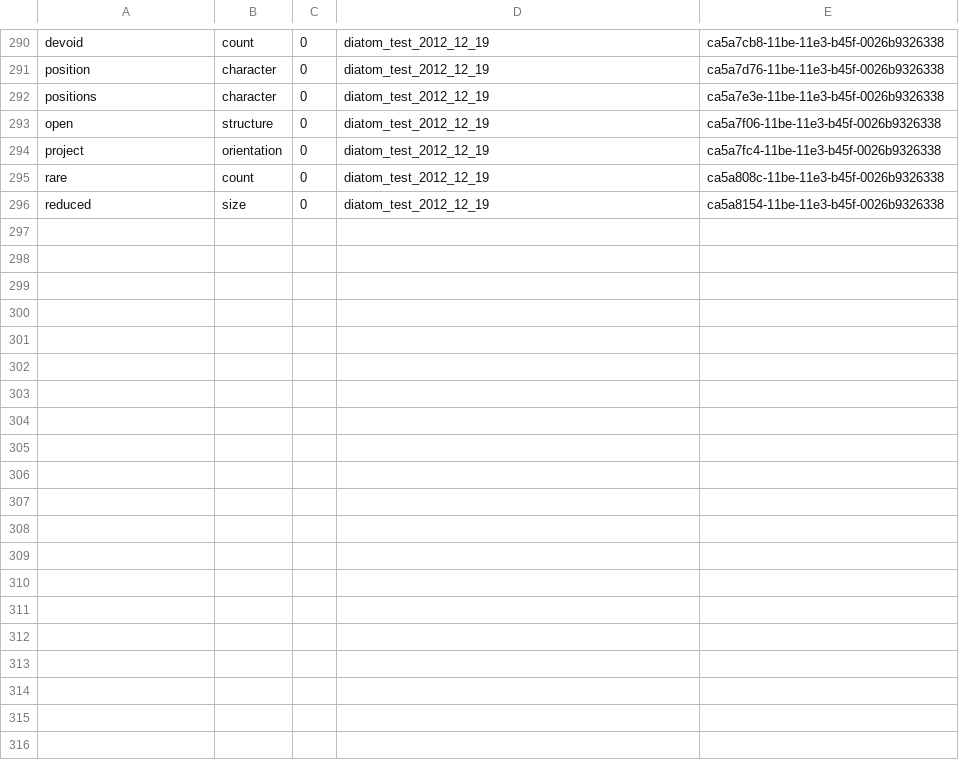
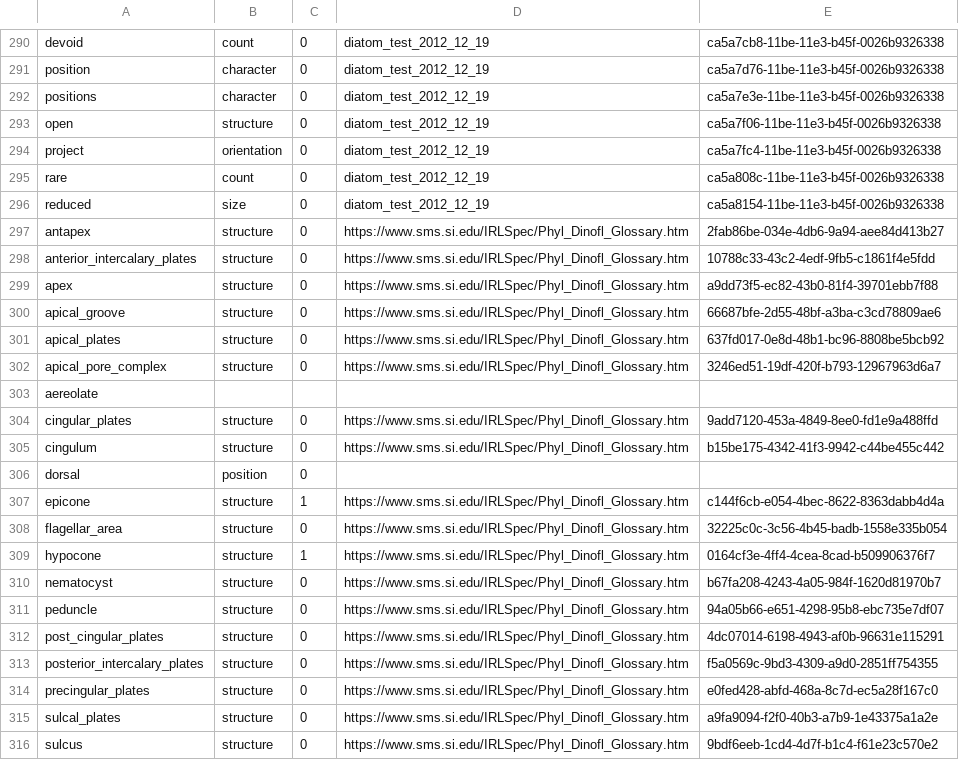
Before and after one commit to diatomsRcool/glossaries, a CSV file: Algea/0.11/Algea_glossary_term_category.csv, drawn as a sheet; only a part is shown, gaps mark what is left out; the diff covers the shown part only.

Commit message:
Update Algea_glossary_term_category.csv
Adding dinoflagellate definitions

```diff
--- a/Algea/0.11/Algea_glossary_term_category.csv
+++ b/Algea/0.11/Algea_glossary_term_category.csv
@@ -296 +296,21 @@
 "reduced","size","0","diatom_test_2012_12_19","ca5a8154-11be-11e3-b45f-0026b9326338"
+"antapex","structure","0","https://www.sms.si.edu/IRLSpec/Phyl_Dinofl_Glossary.htm","2fab86be-034e-4db6-9a94-aee84d413b27"
+"anterior_intercalary_plates","structure","0","https://www.sms.si.edu/IRLSpec/Phyl_Dinofl_Glossary.htm","10788c33-43c2-4edf-9fb5-c1861f4e5fdd"
+"apex","structure","0","https://www.sms.si.edu/IRLSpec/Phyl_Dinofl_Glossary.htm","a9dd73f5-ec82-43b0-81f4-39701ebb7f88"
+"apical_groove","structure","0","https://www.sms.si.edu/IRLSpec/Phyl_Dinofl_Glossary.htm","66687bfe-2d55-48bf-a3ba-c3cd78809ae6"
+"apical_plates","structure","0","https://www.sms.si.edu/IRLSpec/Phyl_Dinofl_Glossary.htm","637fd017-0e8d-48b1-bc96-8808be5bcb92"
+"apical_pore_complex","structure","0","https://www.sms.si.edu/IRLSpec/Phyl_Dinofl_Glossary.htm","3246ed51-19df-420f-b793-12967963d6a7"
+"aereolate"
+"cingular_plates","structure","0","https://www.sms.si.edu/IRLSpec/Phyl_Dinofl_Glossary.htm","9add7120-453a-4849-8ee0-fd1e9a488ffd"
+"cingulum","structure","0","https://www.sms.si.edu/IRLSpec/Phyl_Dinofl_Glossary.htm","b15be175-4342-41f3-9942-c44be455c442"
+"dorsal","position","0",
+"epicone","structure","1","https://www.sms.si.edu/IRLSpec/Phyl_Dinofl_Glossary.htm","c144f6cb-e054-4bec-8622-8363dabb4d4a"
+"flagellar_area","structure","0","https://www.sms.si.edu/IRLSpec/Phyl_Dinofl_Glossary.htm","32225c0c-3c56-4b45-badb-1558e335b054"
+"hypocone","structure","1","https://www.sms.si.edu/IRLSpec/Phyl_Dinofl_Glossary.htm","0164cf3e-4ff4-4cea-8cad-b509906376f7"
+"nematocyst","structure","0","https://www.sms.si.edu/IRLSpec/Phyl_Dinofl_Glossary.htm","b67fa208-4243-4a05-984f-1620d81970b7"
+"peduncle","structure","0","https://www.sms.si.edu/IRLSpec/Phyl_Dinofl_Glossary.htm","94a05b66-e651-4298-95b8-ebc735e7df07"
+"post_cingular_plates","structure","0","https://www.sms.si.edu/IRLSpec/Phyl_Dinofl_Glossary.htm","4dc07014-6198-4943-af0b-96631e115291"
+"posterior_intercalary_plates","structure","0","https://www.sms.si.edu/IRLSpec/Phyl_Dinofl_Glossary.htm","f5a0569c-9bd3-4309-a9d0-2851ff754355"
+"precingular_plates","structure","0","https://www.sms.si.edu/IRLSpec/Phyl_Dinofl_Glossary.htm","e0fed428-abfd-468a-8c7d-ec5a28f167c0"
+"sulcal_plates","structure","0","https://www.sms.si.edu/IRLSpec/Phyl_Dinofl_Glossary.htm","a9fa9094-f2f0-40b3-a7b9-1e43375a1a2e"
+"sulcus","structure","0","https://www.sms.si.edu/IRLSpec/Phyl_Dinofl_Glossary.htm","9bdf6eeb-1cd4-4d7f-b1c4-f61e23c570e2"
```
Also changed, not shown: 14 added rows elsewhere in this file.
